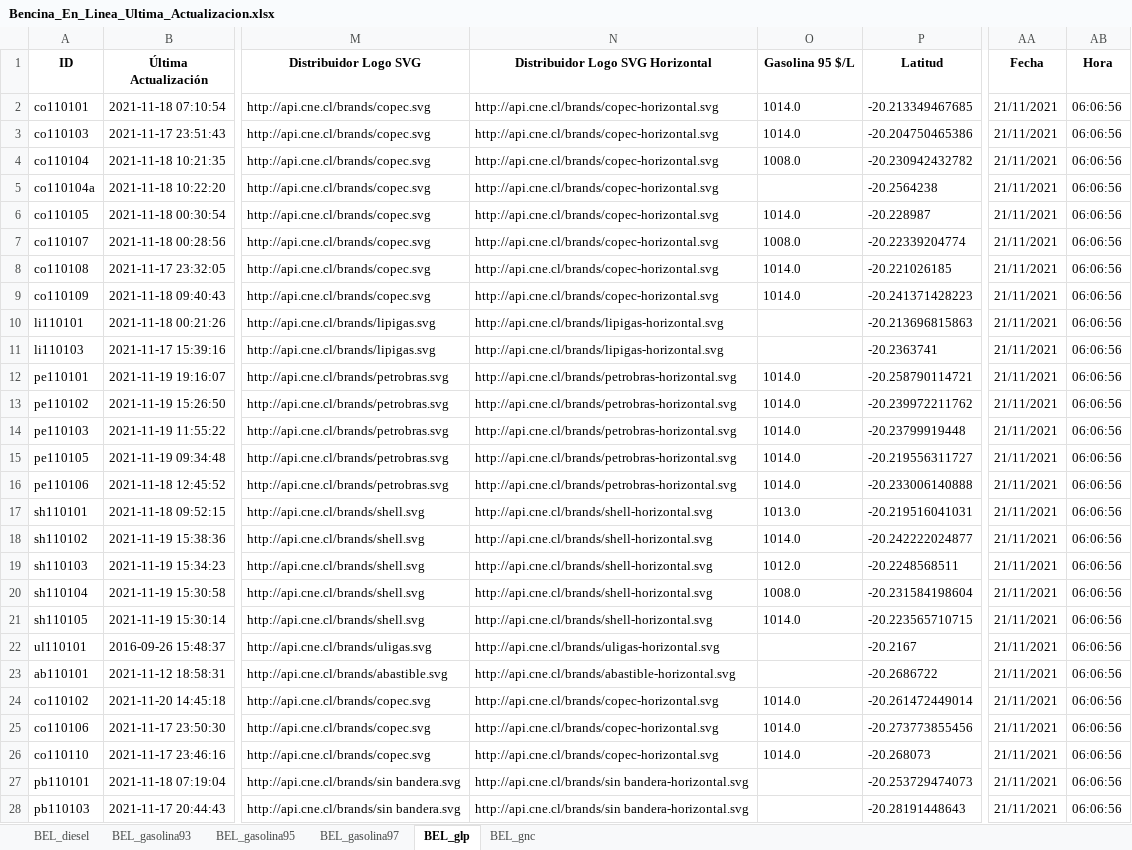
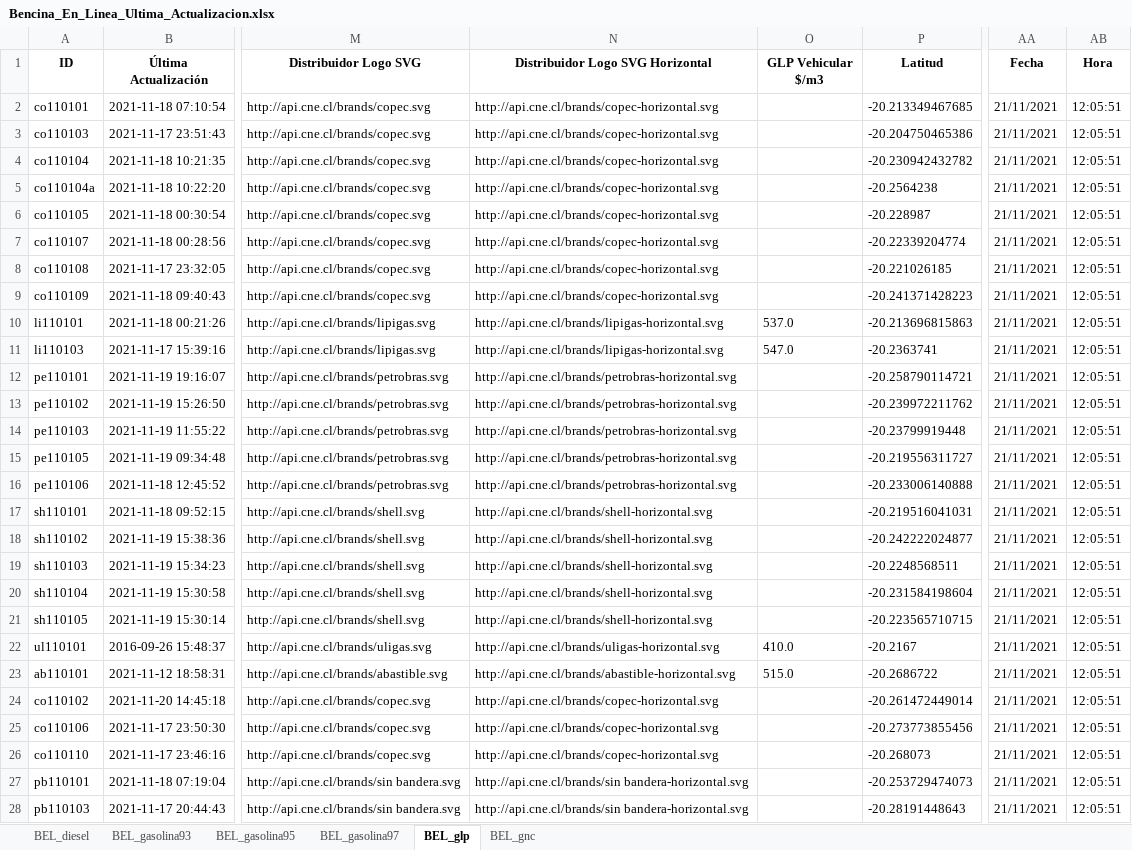
Before and after one commit to Sud-Austral/ENERGIA, an Excel workbook: Bencina_En_Linea_Ultima_Actualizacion.xlsx, sheet BEL_glp, drawn as a sheet; only a part is shown, gaps mark what is left out; values as stored, in another font and other column widths than the file's, no borders; the diff covers the shown part only; the diff names each change by its address in the sheet, - before the commit and + after, or states it on an @@ line.

```diff
--- a/Bencina_En_Linea_Ultima_Actualizacion.xlsx (sheet BEL_glp)
+++ b/Bencina_En_Linea_Ultima_Actualizacion.xlsx (sheet BEL_glp)
-O1: Gasolina 95 $/L
+O1: GLP Vehicular $/m3
-O2:O3 (GLP Vehicular $/m3): 1014.0
+O2:O3 (GLP Vehicular $/m3): (empty)
-AB2:AB28 (Hora): 06:06:56
+AB2:AB28 (Hora): 12:05:51
-O4 (GLP Vehicular $/m3): 1008.0
+O4 (GLP Vehicular $/m3): (empty)
-O6 (GLP Vehicular $/m3): 1014.0
+O6 (GLP Vehicular $/m3): (empty)
-O7 (GLP Vehicular $/m3): 1008.0
+O7 (GLP Vehicular $/m3): (empty)
-O8:O9 (GLP Vehicular $/m3): 1014.0
+O8:O9 (GLP Vehicular $/m3): (empty)
-O10 (GLP Vehicular $/m3): (empty)
+O10 (GLP Vehicular $/m3): 537.0
-O11 (GLP Vehicular $/m3): (empty)
+O11 (GLP Vehicular $/m3): 547.0
-O12:O16 (GLP Vehicular $/m3): 1014.0
+O12:O16 (GLP Vehicular $/m3): (empty)
-O17 (GLP Vehicular $/m3): 1013.0
+O17 (GLP Vehicular $/m3): (empty)
-O18 (GLP Vehicular $/m3): 1014.0
+O18 (GLP Vehicular $/m3): (empty)
-O19 (GLP Vehicular $/m3): 1012.0
+O19 (GLP Vehicular $/m3): (empty)
-O20 (GLP Vehicular $/m3): 1008.0
+O20 (GLP Vehicular $/m3): (empty)
-O21 (GLP Vehicular $/m3): 1014.0
+O21 (GLP Vehicular $/m3): (empty)
-O22 (GLP Vehicular $/m3): (empty)
+O22 (GLP Vehicular $/m3): 410.0
-O23 (GLP Vehicular $/m3): (empty)
+O23 (GLP Vehicular $/m3): 515.0
-O24:O26 (GLP Vehicular $/m3): 1014.0
+O24:O26 (GLP Vehicular $/m3): (empty)
```
Also changed, not shown: 44 edited cells elsewhere in this sheet, sheet BEL_gnc, sheet BEL_gasolina95, sheet BEL_gasolina97, sheet BEL_diesel, sheet BEL_gasolina93.
